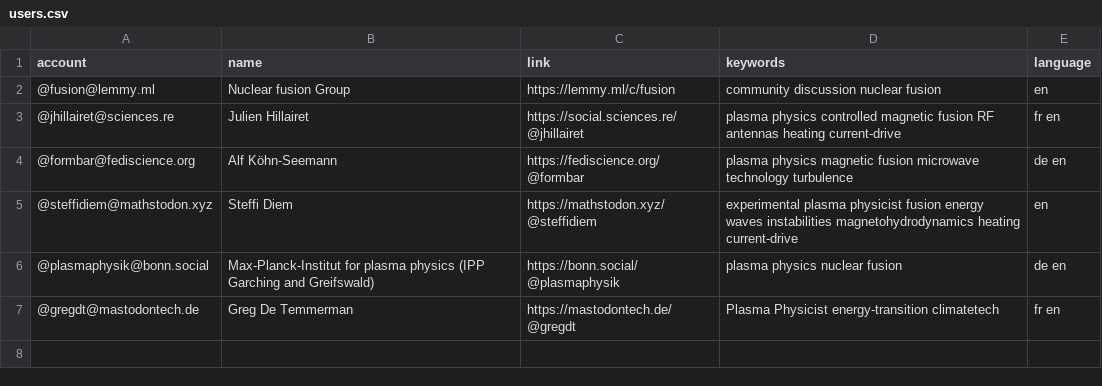
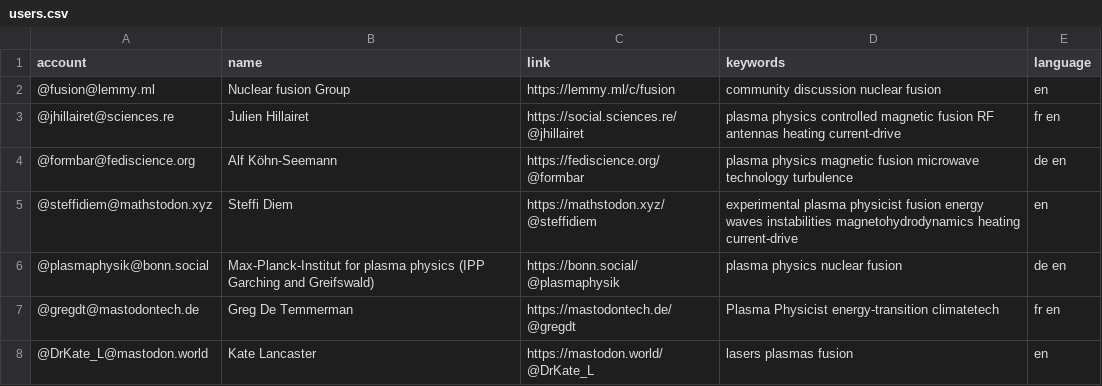
Before and after one commit to jhillairet/Mastodon-Nuclear-Fusion, a CSV file: resources/users.csv, drawn as a sheet; the diff names each change by its address in the sheet, - before the commit and + after, or states it on an @@ line.

Commit message:
Update users.csv

```diff
--- a/resources/users.csv
+++ b/resources/users.csv
+row 8: @DrKate_L@mastodon.world | Kate Lancaster | https://mastodon.world/@DrKate_L | lasers plasmas fusion | en
```
